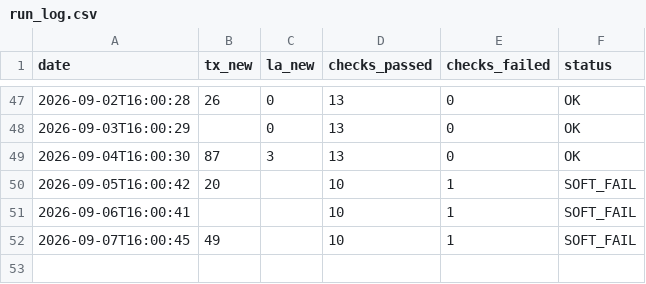
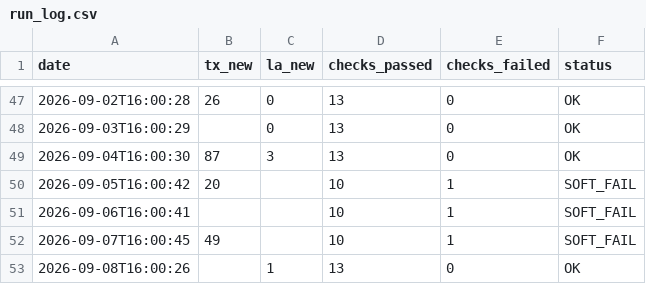
Before and after one commit to mapmaticsgis-maker/gis-permit-intel, a CSV file: data/run_log.csv, drawn as a sheet; only a part is shown, gaps mark what is left out; the diff names each change by its address in the sheet, - before the commit and + after, or states it on an @@ line.

```diff
--- a/data/run_log.csv
+++ b/data/run_log.csv
+row 53: 2026-09-08T16:00:26 |  | 1 | 13 | 0 | OK
```
Also changed, not shown: data/la/ledger.csv, data/la/master.csv, 5 other files.
